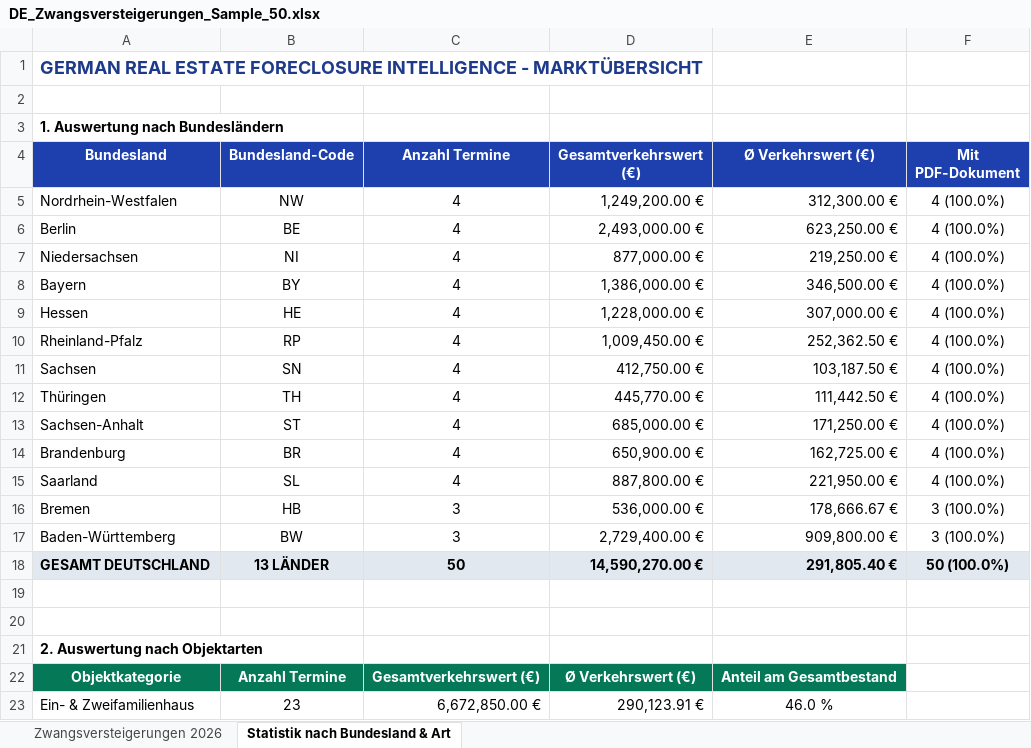
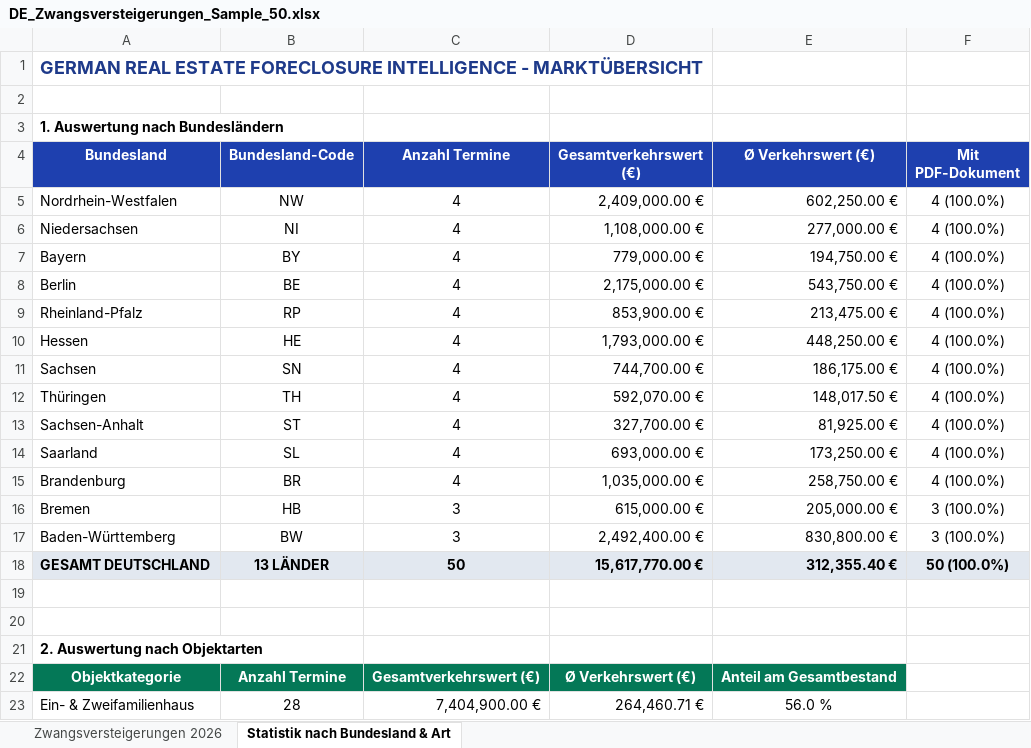
Before and after one commit to andregrunert-ctrl/german-b2b-data-suite, an Excel workbook: samples/DE_Zwangsversteigerungen_Sample_50.xlsx, sheet Statistik nach Bundesland & Art, drawn as a sheet; only a part is shown; values as stored, in another font and other column widths than the file's, no borders; removed rows and columns are numbered as before the commit, all else as after; the diff covers the shown part only; the diff names each change by its address in the sheet, - before the commit and + after, or states it on an @@ line.

```diff
--- a/samples/DE_Zwangsversteigerungen_Sample_50.xlsx (sheet Statistik nach Bundesland & Art)
+++ b/samples/DE_Zwangsversteigerungen_Sample_50.xlsx (sheet Statistik nach Bundesland & Art)
-D5 (Gesamtverkehrswert (€)): 1,249,200.00 €
+D5 (Gesamtverkehrswert (€)): 2,409,000.00 €
-E5 (Ø Verkehrswert (€)): 312,300.00 €
+E5 (Ø Verkehrswert (€)): 602,250.00 €
-row 6: Berlin | BE | 4 | 2,493,000.00 € | 623,250.00 € | 4 (100.0%)
-D6 (Gesamtverkehrswert (€)): 877,000.00 €
+D6 (Gesamtverkehrswert (€)): 1,108,000.00 €
-E6 (Ø Verkehrswert (€)): 219,250.00 €
+E6 (Ø Verkehrswert (€)): 277,000.00 €
-D7 (Gesamtverkehrswert (€)): 1,386,000.00 €
+D7 (Gesamtverkehrswert (€)): 779,000.00 €
-E7 (Ø Verkehrswert (€)): 346,500.00 €
+E7 (Ø Verkehrswert (€)): 194,750.00 €
-row 9: Hessen | HE | 4 | 1,228,000.00 € | 307,000.00 € | 4 (100.0%)
+row 8: Berlin | BE | 4 | 2,175,000.00 € | 543,750.00 € | 4 (100.0%)
-D9 (Gesamtverkehrswert (€)): 1,009,450.00 €
+D9 (Gesamtverkehrswert (€)): 853,900.00 €
-E9 (Ø Verkehrswert (€)): 252,362.50 €
+E9 (Ø Verkehrswert (€)): 213,475.00 €
+row 10: Hessen | HE | 4 | 1,793,000.00 € | 448,250.00 € | 4 (100.0%)
-D11 (Gesamtverkehrswert (€)): 412,750.00 €
+D11 (Gesamtverkehrswert (€)): 744,700.00 €
-E11 (Ø Verkehrswert (€)): 103,187.50 €
+E11 (Ø Verkehrswert (€)): 186,175.00 €
-D12 (Gesamtverkehrswert (€)): 445,770.00 €
+D12 (Gesamtverkehrswert (€)): 592,070.00 €
-E12 (Ø Verkehrswert (€)): 111,442.50 €
+E12 (Ø Verkehrswert (€)): 148,017.50 €
-D13 (Gesamtverkehrswert (€)): 685,000.00 €
+D13 (Gesamtverkehrswert (€)): 327,700.00 €
-E13 (Ø Verkehrswert (€)): 171,250.00 €
+E13 (Ø Verkehrswert (€)): 81,925.00 €
-row 14: Brandenburg | BR | 4 | 650,900.00 € | 162,725.00 € | 4 (100.0%)
-D14 (Gesamtverkehrswert (€)): 887,800.00 €
+D14 (Gesamtverkehrswert (€)): 693,000.00 €
-E14 (Ø Verkehrswert (€)): 221,950.00 €
+E14 (Ø Verkehrswert (€)): 173,250.00 €
+row 15: Brandenburg | BR | 4 | 1,035,000.00 € | 258,750.00 € | 4 (100.0%)
-D16 (Gesamtverkehrswert (€)): 536,000.00 €
+D16 (Gesamtverkehrswert (€)): 615,000.00 €
-E16 (Ø Verkehrswert (€)): 178,666.67 €
+E16 (Ø Verkehrswert (€)): 205,000.00 €
-D17 (Gesamtverkehrswert (€)): 2,729,400.00 €
+D17 (Gesamtverkehrswert (€)): 2,492,400.00 €
-E17 (Ø Verkehrswert (€)): 909,800.00 €
+E17 (Ø Verkehrswert (€)): 830,800.00 €
-D18 (Gesamtverkehrswert (€)): 14,590,270.00 €
+D18 (Gesamtverkehrswert (€)): 15,617,770.00 €
-E18 (Ø Verkehrswert (€)): 291,805.40 €
+E18 (Ø Verkehrswert (€)): 312,355.40 €
-B23 (Bundesland-Code): 23
+B23 (Bundesland-Code): 28
-C23 (Anzahl Termine): 6,672,850.00 €
+C23 (Anzahl Termine): 7,404,900.00 €
-D23 (Gesamtverkehrswert (€)): 290,123.91 €
+D23 (Gesamtverkehrswert (€)): 264,460.71 €
-E23 (Ø Verkehrswert (€)): 46.0 %
+E23 (Ø Verkehrswert (€)): 56.0 %
```
Also changed, not shown: 2 added rows, 1 removed row and 14 edited cells elsewhere in this sheet, sheet Zwangsversteigerungen 2026, 14 other files.
